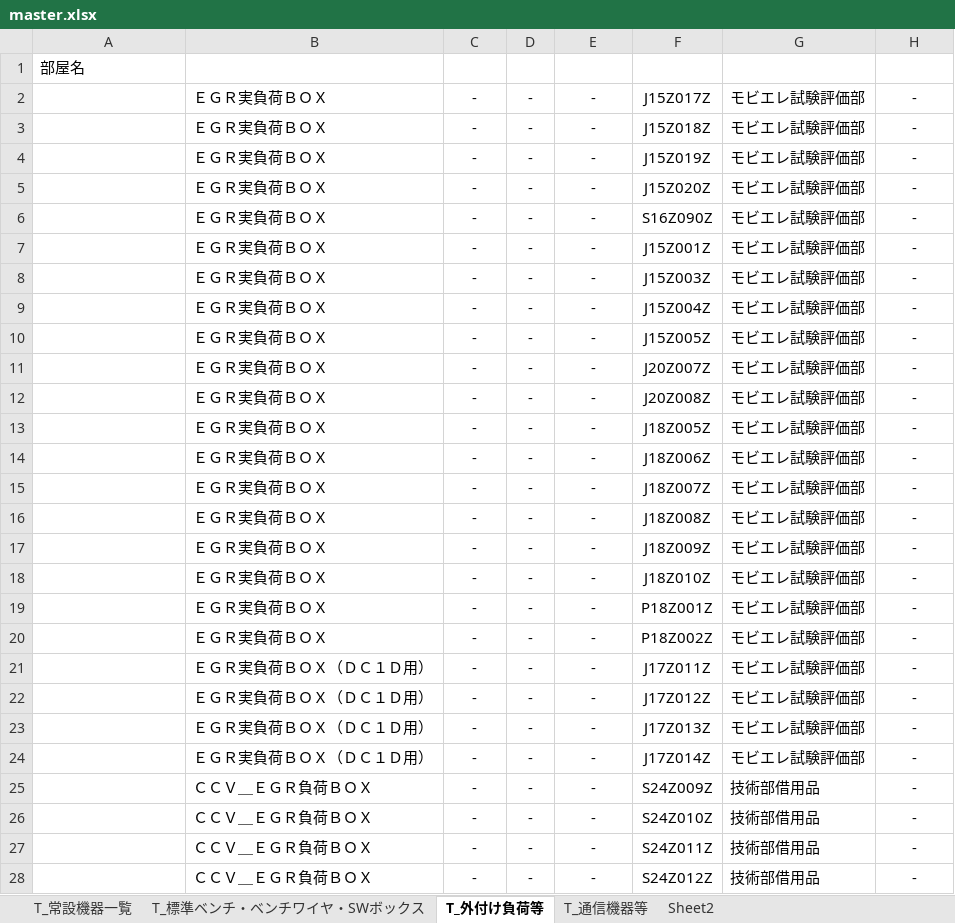
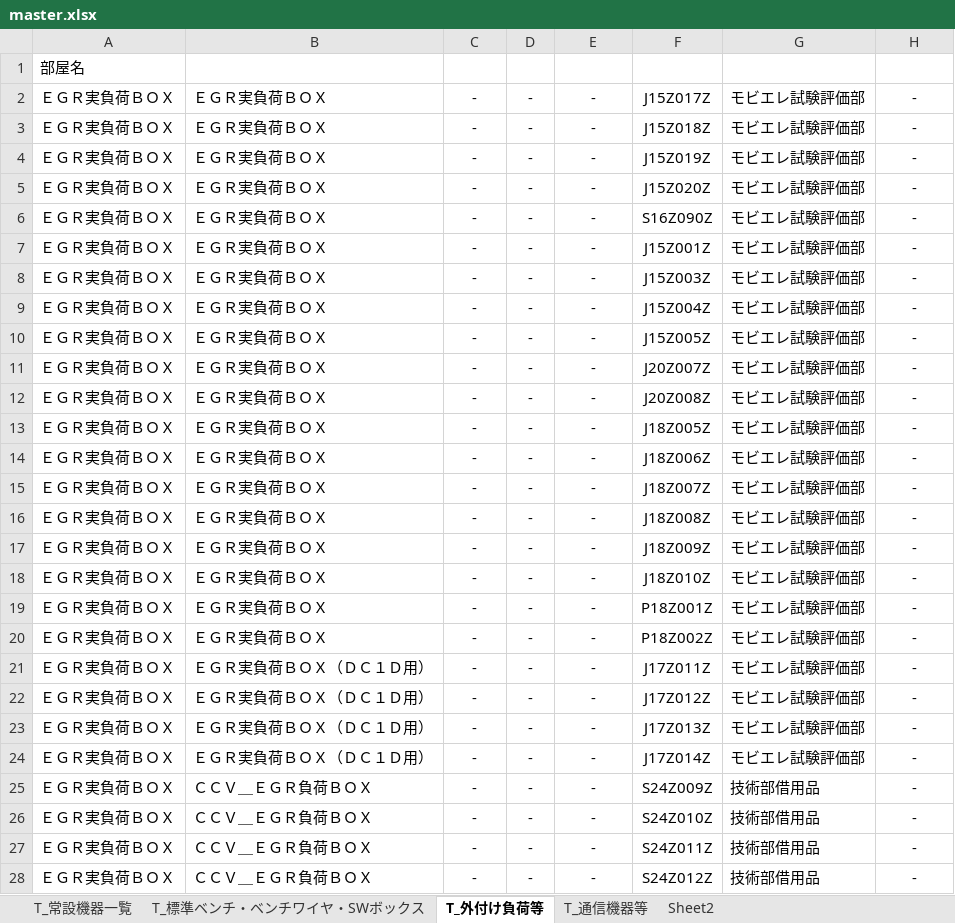
Before and after one commit to ramunedesune/AQC, an Excel workbook: src/0622/master.xlsx, sheet T_外付け負荷等, drawn as a sheet; only a part is shown; values as stored, in another font and other column widths than the file's, no borders; table styles not drawn; the diff covers the shown part only; the diff names each change by its address in the sheet, - before the commit and + after, or states it on an @@ line.

```diff
--- a/src/0622/master.xlsx (sheet T_外付け負荷等)
+++ b/src/0622/master.xlsx (sheet T_外付け負荷等)
-A2:A28 (部屋名): (empty)
+A2:A28 (部屋名): ＥＧＲ実負荷ＢＯＸ
```
Also changed, not shown: other rows of this sheet, sheet T_通信機器等, sheet T_標準ベンチ・ベンチワイヤ・SWボックス, 1 other file.
